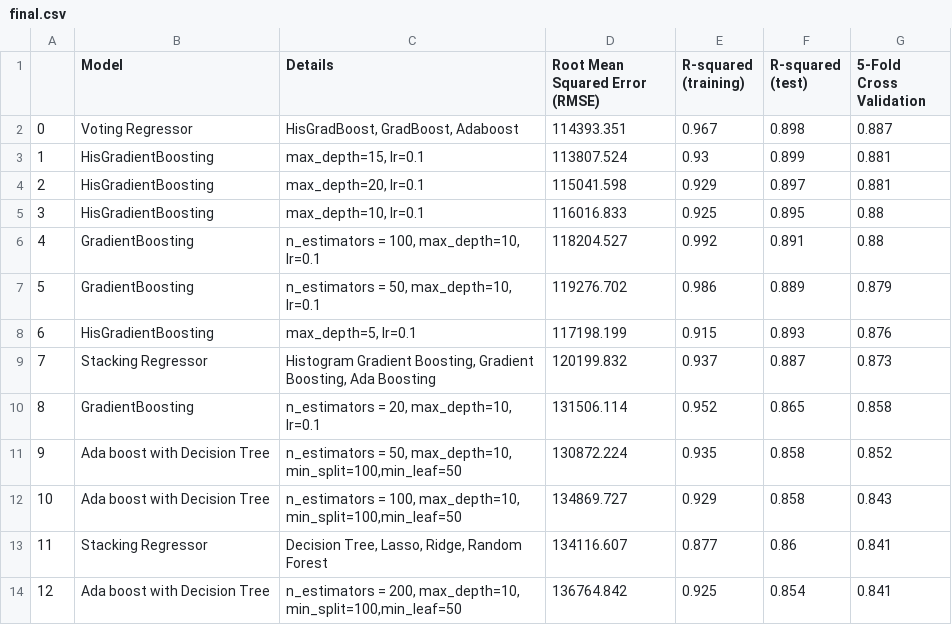
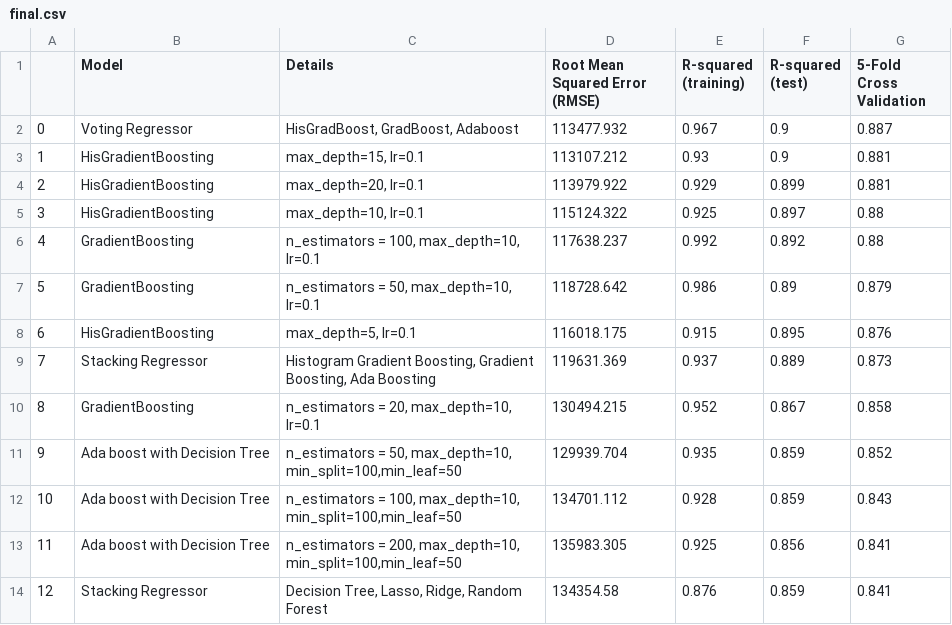
Before and after one commit to omgitsmj24/BOOT_AI_INTERN, a CSV file: Regression/final.csv, drawn as a sheet; only a part is shown; the diff covers the shown part only.

```diff
--- a/Regression/final.csv
+++ b/Regression/final.csv
@@ -1,14 +1,14 @@
 ,Model,Details,Root Mean Squared Error (RMSE),R-squared (training),R-squared (test),5-Fold Cross Validation
-0,Voting Regressor,"HisGradBoost, GradBoost, Adaboost",114393.351,0.967,0.898,0.887
-1,HisGradientBoosting,"max_depth=15, lr=0.1",113807.524,0.93,0.899,0.881
-2,HisGradientBoosting,"max_depth=20, lr=0.1",115041.598,0.929,0.897,0.881
-3,HisGradientBoosting,"max_depth=10, lr=0.1",116016.833,0.925,0.895,0.88
-4,GradientBoosting,"n_estimators = 100, max_depth=10, lr=0.1",118204.527,0.992,0.891,0.88
-5,GradientBoosting,"n_estimators = 50, max_depth=10, lr=0.1",119276.702,0.986,0.889,0.879
-6,HisGradientBoosting,"max_depth=5, lr=0.1",117198.199,0.915,0.893,0.876
-7,Stacking Regressor,"Histogram Gradient Boosting, Gradient Boosting, Ada Boosting",120199.832,0.937,0.887,0.873
-8,GradientBoosting,"n_estimators = 20, max_depth=10, lr=0.1",131506.114,0.952,0.865,0.858
-9,Ada boost with Decision Tree,"n_estimators = 50, max_depth=10, min_split=100,min_leaf=50",130872.224,0.935,0.858,0.852
-10,Ada boost with Decision Tree,"n_estimators = 100, max_depth=10, min_split=100,min_leaf=50",134869.727,0.929,0.858,0.843
-11,Stacking Regressor,"Decision Tree, Lasso, Ridge, Random Forest",134116.607,0.877,0.86,0.841
-12,Ada boost with Decision Tree,"n_estimators = 200, max_depth=10, min_split=100,min_leaf=50",136764.842,0.925,0.854,0.841
+0,Voting Regressor,"HisGradBoost, GradBoost, Adaboost",113477.932,0.967,0.9,0.887
+1,HisGradientBoosting,"max_depth=15, lr=0.1",113107.212,0.93,0.9,0.881
+2,HisGradientBoosting,"max_depth=20, lr=0.1",113979.922,0.929,0.899,0.881
+3,HisGradientBoosting,"max_depth=10, lr=0.1",115124.322,0.925,0.897,0.88
+4,GradientBoosting,"n_estimators = 100, max_depth=10, lr=0.1",117638.237,0.992,0.892,0.88
+5,GradientBoosting,"n_estimators = 50, max_depth=10, lr=0.1",118728.642,0.986,0.89,0.879
+6,HisGradientBoosting,"max_depth=5, lr=0.1",116018.175,0.915,0.895,0.876
+7,Stacking Regressor,"Histogram Gradient Boosting, Gradient Boosting, Ada Boosting",119631.369,0.937,0.889,0.873
+8,GradientBoosting,"n_estimators = 20, max_depth=10, lr=0.1",130494.215,0.952,0.867,0.858
+9,Ada boost with Decision Tree,"n_estimators = 50, max_depth=10, min_split=100,min_leaf=50",129939.704,0.935,0.859,0.852
+10,Ada boost with Decision Tree,"n_estimators = 100, max_depth=10, min_split=100,min_leaf=50",134701.112,0.928,0.859,0.843
+11,Ada boost with Decision Tree,"n_estimators = 200, max_depth=10, min_split=100,min_leaf=50",135983.305,0.925,0.856,0.841
+12,Stacking Regressor,"Decision Tree, Lasso, Ridge, Random Forest",134354.58,0.876,0.859,0.841
```
Also changed, not shown: 140 edited cells elsewhere in this file, 4 other files.
